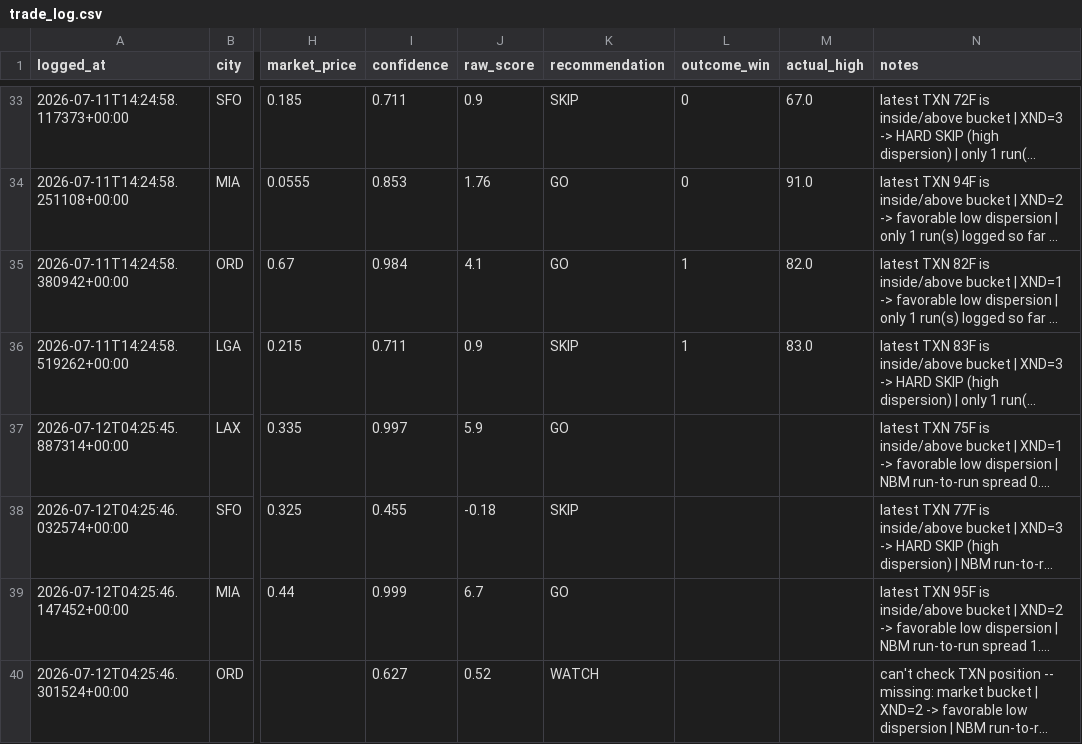
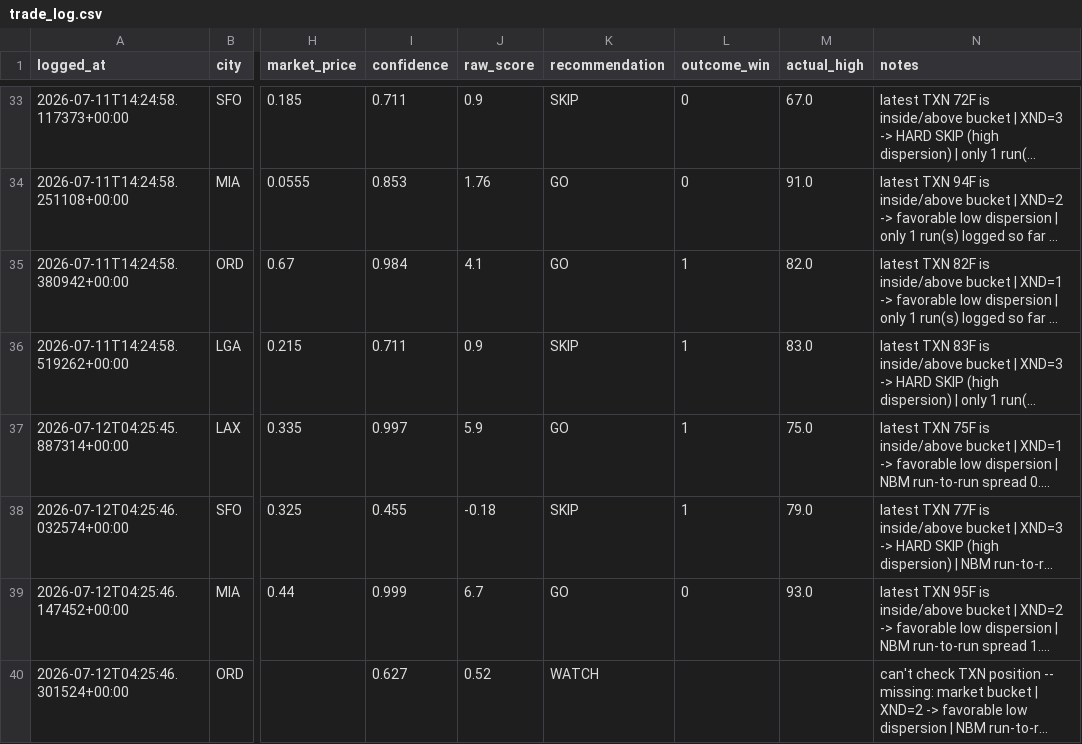
Before and after one commit to sso233x/weather-bot, a CSV file: trade_log.csv, drawn as a sheet; only a part is shown, gaps mark what is left out; long unchanged cells end in …; the diff covers the shown part only; the diff names each change by its address in the sheet, - before the commit and + after, or states it on an @@ line.

```diff
--- a/trade_log.csv
+++ b/trade_log.csv
-L37:L38 (outcome_win): (empty)
+L37:L38 (outcome_win): 1
-M37 (actual_high): (empty)
+M37 (actual_high): 75.0
-M38 (actual_high): (empty)
+M38 (actual_high): 79.0
-L39 (outcome_win): (empty)
+L39 (outcome_win): 0
-M39 (actual_high): (empty)
+M39 (actual_high): 93.0
```
Also changed, not shown: 22 edited cells elsewhere in this file.
